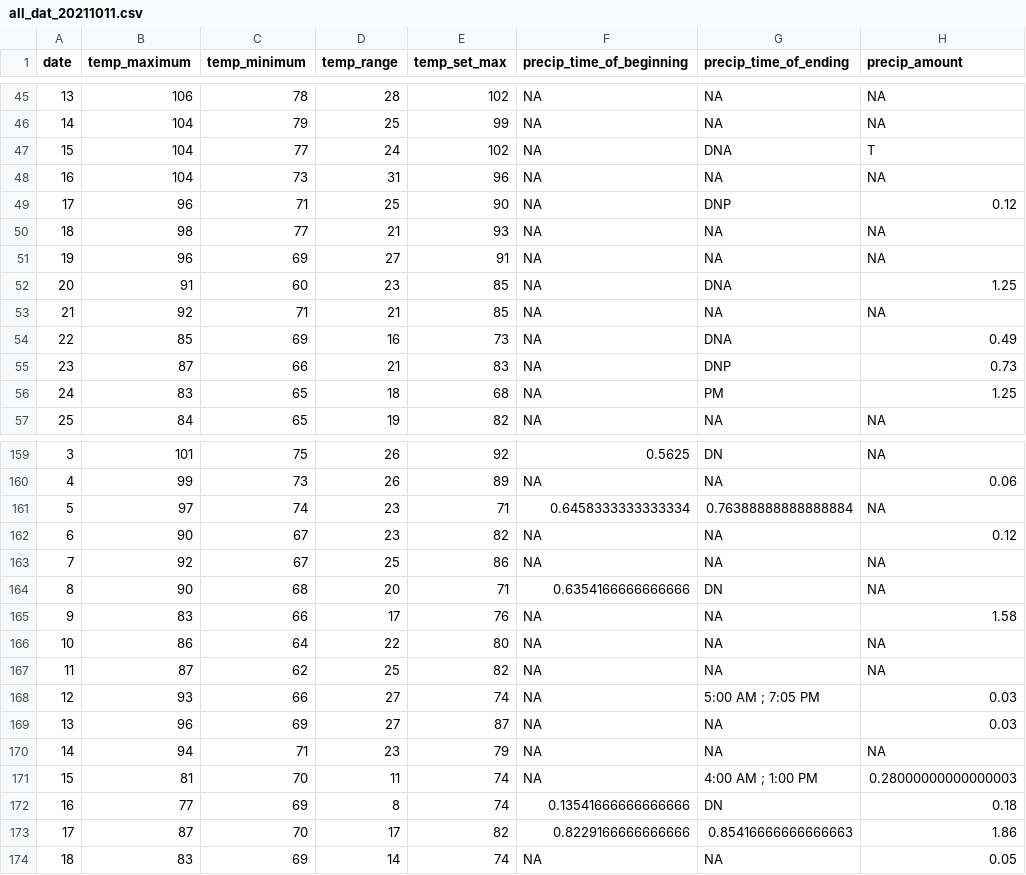
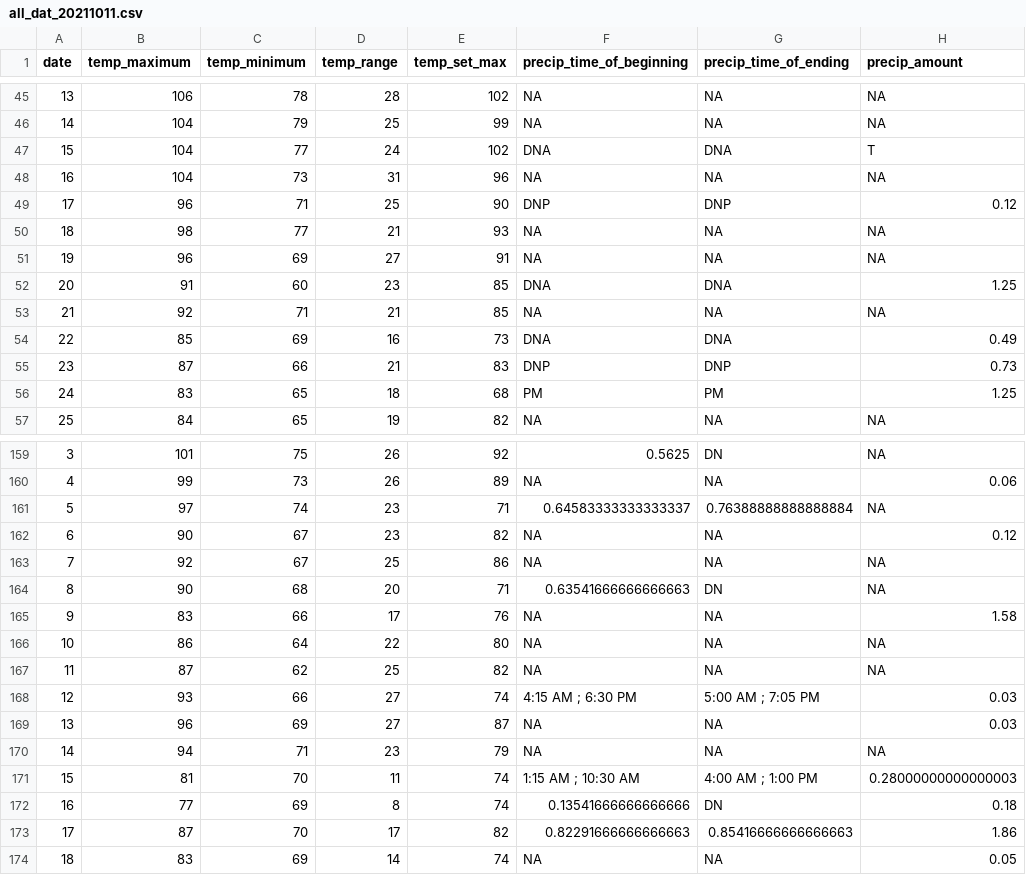
Before and after one commit to ciakovx/USDA-ARS-Weather-Data, a CSV file: data/processed/all_dat_20211011.csv, drawn as a sheet; only a part is shown, gaps mark what is left out; the diff covers the shown part only; the diff names each change by its address in the sheet, - before the commit and + after, or states it on an @@ line.

Commit message:
fix variable name and update data

```diff
--- a/data/processed/all_dat_20211011.csv
+++ b/data/processed/all_dat_20211011.csv
-F47 (precip_time_of_beginning): NA
+F47 (precip_time_of_beginning): DNA
-F49 (precip_time_of_beginning): NA
+F49 (precip_time_of_beginning): DNP
-F52 (precip_time_of_beginning): NA
+F52 (precip_time_of_beginning): DNA
-F54 (precip_time_of_beginning): NA
+F54 (precip_time_of_beginning): DNA
-F55 (precip_time_of_beginning): NA
+F55 (precip_time_of_beginning): DNP
-F56 (precip_time_of_beginning): NA
+F56 (precip_time_of_beginning): PM
-F161 (precip_time_of_beginning): 0.6458333333333334
+F161 (precip_time_of_beginning): 0.64583333333333337
-F164 (precip_time_of_beginning): 0.6354166666666666
+F164 (precip_time_of_beginning): 0.63541666666666663
-F168 (precip_time_of_beginning): NA
+F168 (precip_time_of_beginning): 4:15 AM ; 6:30 PM
-F171 (precip_time_of_beginning): NA
+F171 (precip_time_of_beginning): 1:15 AM ; 10:30 AM
-F173 (precip_time_of_beginning): 0.8229166666666666
+F173 (precip_time_of_beginning): 0.82291666666666663
```
Also changed, not shown: 16 edited cells elsewhere in this file, 1 other file.
